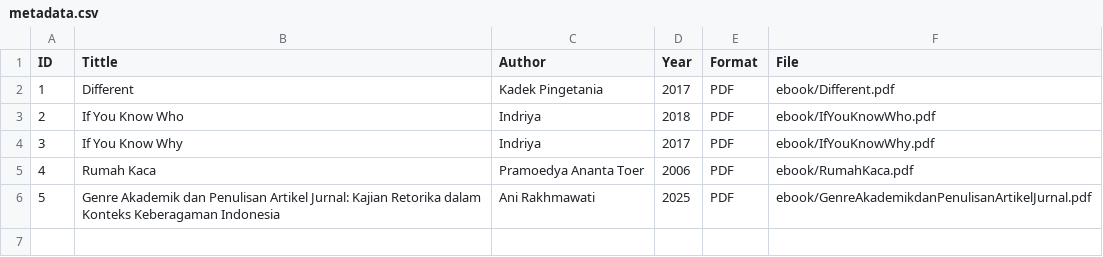
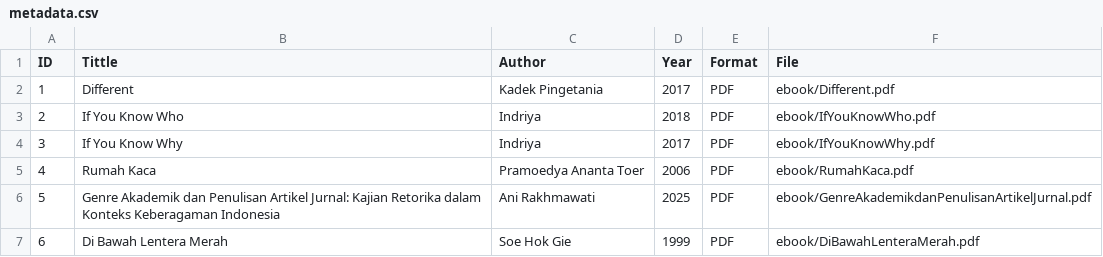
Before and after one commit to fildzahauliyaizzati-create/digitalibrary, a CSV file: metadata/metadata.csv, drawn as a sheet; the diff names each change by its address in the sheet, - before the commit and + after, or states it on an @@ line.

Commit message:
Update metadata.csv

```diff
--- a/metadata/metadata.csv
+++ b/metadata/metadata.csv
+row 7: 6 | Di Bawah Lentera Merah | Soe Hok Gie | 1999 | PDF | ebook/DiBawahLenteraMerah.pdf
```
